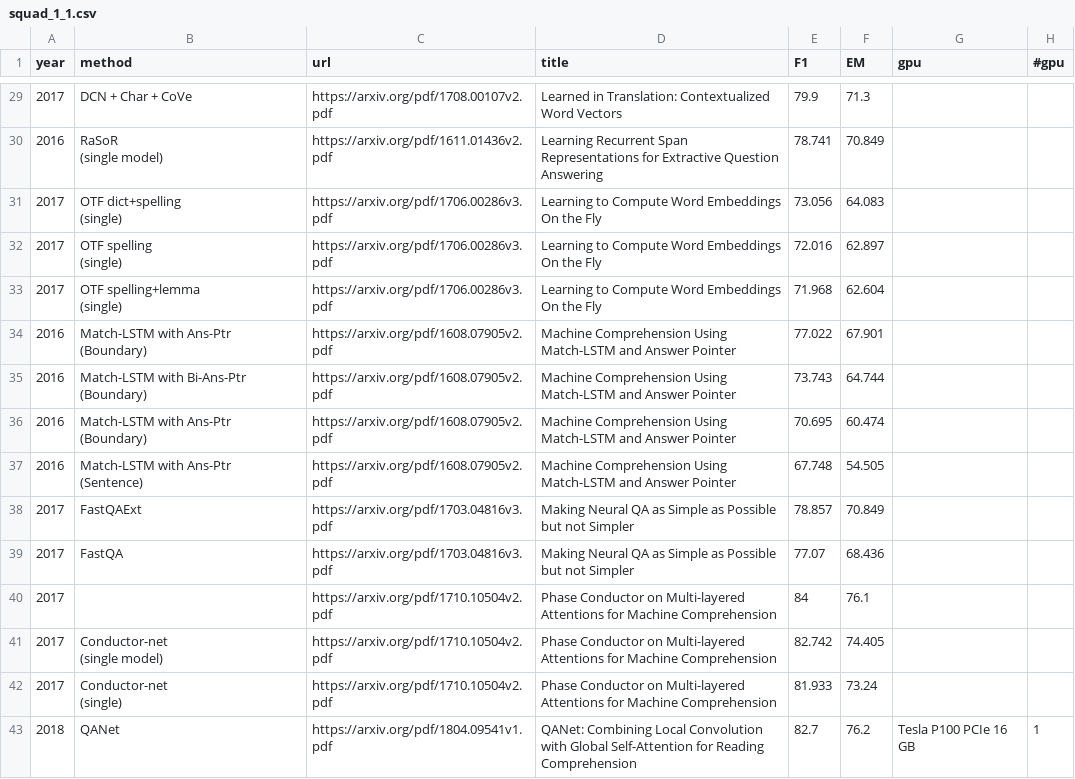
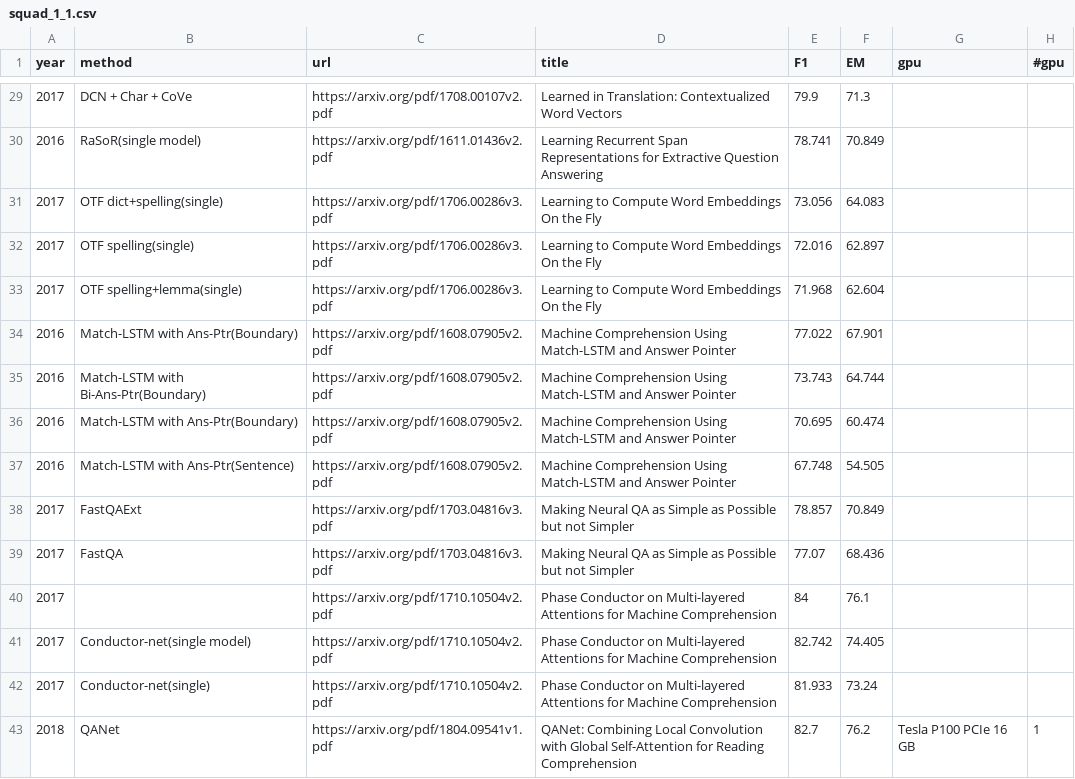
Before and after one commit to Computer-Progress/api, a CSV file: app/database/seeders/squad_1_1.csv, drawn as a sheet; only a part is shown, gaps mark what is left out; ↵ is a line break in a cell; the diff covers the shown part only; the diff names each change by its address in the sheet, - before the commit and + after, or states it on an @@ line.

```diff
--- a/app/database/seeders/squad_1_1.csv
+++ b/app/database/seeders/squad_1_1.csv
-B30 (method): RaSoR ↵ (single model)
+B30 (method): RaSoR(single model)
-B31 (method): OTF dict+spelling ↵ (single)
+B31 (method): OTF dict+spelling(single)
-B32 (method): OTF spelling ↵ (single)
+B32 (method): OTF spelling(single)
-B33 (method): OTF spelling+lemma ↵ (single)
+B33 (method): OTF spelling+lemma(single)
-B34 (method): Match-LSTM with Ans-Ptr ↵ (Boundary)
+B34 (method): Match-LSTM with Ans-Ptr(Boundary)
-B35 (method): Match-LSTM with Bi-Ans-Ptr ↵ (Boundary)
+B35 (method): Match-LSTM with Bi-Ans-Ptr(Boundary)
-B36 (method): Match-LSTM with Ans-Ptr ↵ (Boundary)
+B36 (method): Match-LSTM with Ans-Ptr(Boundary)
-B37 (method): Match-LSTM with Ans-Ptr ↵ (Sentence)
+B37 (method): Match-LSTM with Ans-Ptr(Sentence)
-B41 (method): Conductor-net ↵ (single model)
+B41 (method): Conductor-net(single model)
-B42 (method): Conductor-net ↵ (single)
+B42 (method): Conductor-net(single)
```
Also changed, not shown: 25 edited cells elsewhere in this file, app/database/seeders/wmt2014_en_de.csv, app/database/seeders/wmt2014_en_fr.csv, 5 other files.
